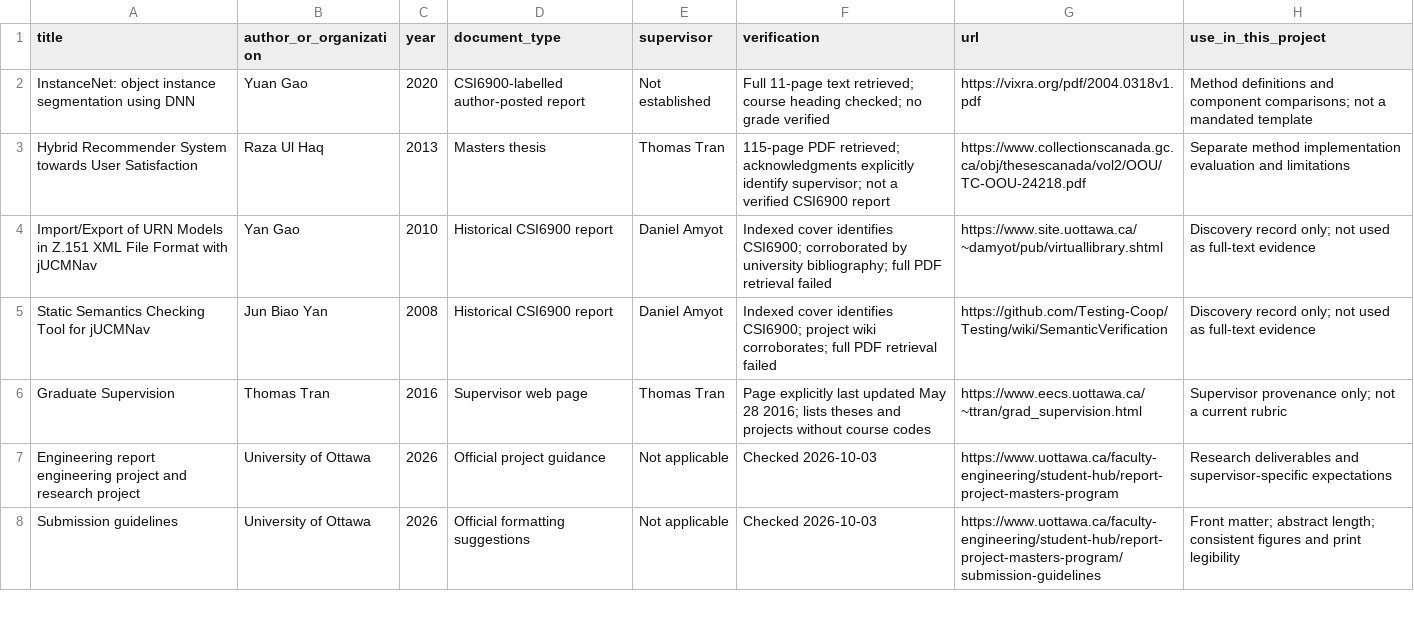
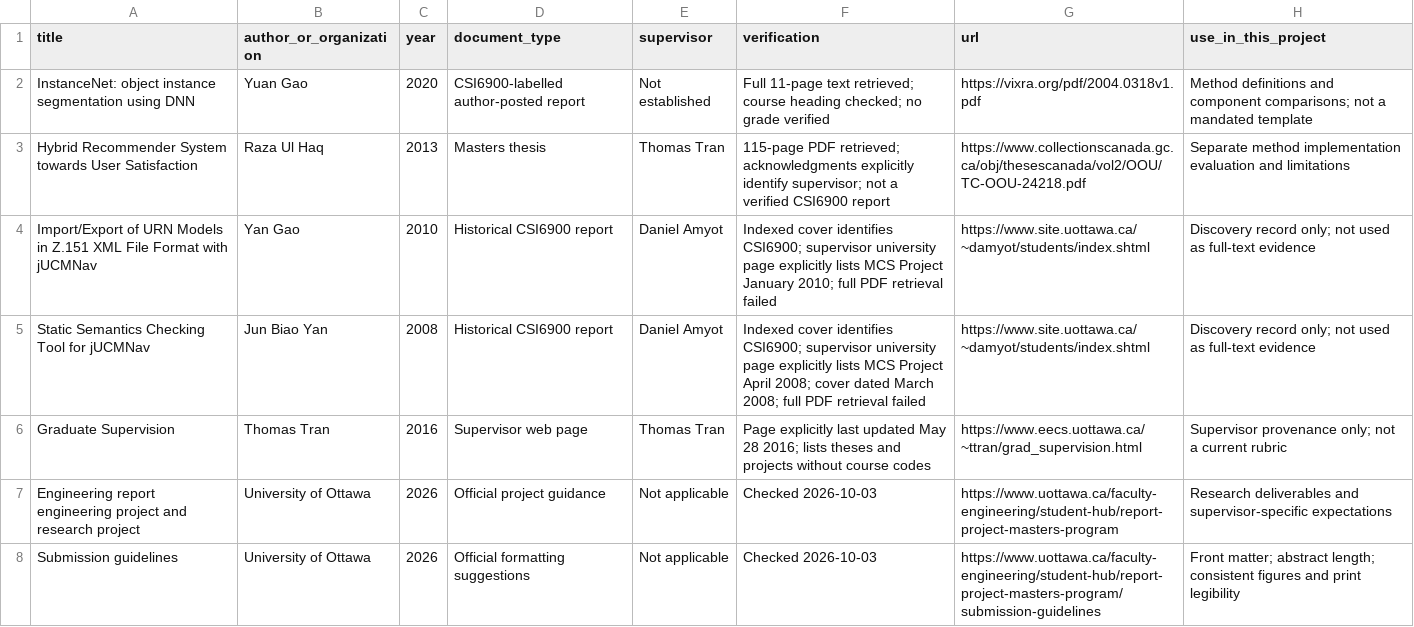
Before and after one commit to Ovais09/csi6900-noisy-labels, a CSV file: report/reference_sources.csv, drawn as a sheet; only a part is shown.

Commit message:
Align results guidance with dataset-level inference and verified report sources

```diff
--- a/report/reference_sources.csv
+++ b/report/reference_sources.csv
@@ -3,4 +3,4 @@ InstanceNet: object instance segmentation using DNN,Yuan Gao,2020,CSI6900-labell
 Hybrid Recommender System towards User Satisfaction,Raza Ul Haq,2013,Masters thesis,Thomas Tran,115-page PDF retrieved; acknowledgments explicitly identify supervisor; not a verified CSI6900 report,https://www.collectionscanada.gc.ca/obj/thesescanada/vol2/OOU/TC-OOU-24218.pdf,Separate method implementation evaluation and limitations
-Import/Export of URN Models in Z.151 XML File Format with jUCMNav,Yan Gao,2010,Historical CSI6900 report,Daniel Amyot,Indexed cover identifies CSI6900; corroborated by university bibliography; full PDF retrieval failed,https://www.site.uottawa.ca/~damyot/pub/virtuallibrary.shtml,Discovery record only; not used as full-text evidence
-Static Semantics Checking Tool for jUCMNav,Jun Biao Yan,2008,Historical CSI6900 report,Daniel Amyot,Indexed cover identifies CSI6900; project wiki corroborates; full PDF retrieval failed,https://github.com/Testing-Coop/Testing/wiki/SemanticVerification,Discovery record only; not used as full-text evidence
+Import/Export of URN Models in Z.151 XML File Format with jUCMNav,Yan Gao,2010,Historical CSI6900 report,Daniel Amyot,Indexed cover identifies CSI6900; supervisor university page explicitly lists MCS Project January 2010; full PDF retrieval failed,https://www.site.uottawa.ca/~damyot/students/index.shtml,Discovery record only; not used as full-text evidence
+Static Semantics Checking Tool for jUCMNav,Jun Biao Yan,2008,Historical CSI6900 report,Daniel Amyot,Indexed cover identifies CSI6900; supervisor university page explicitly lists MCS Project April 2008; cover dated March 2008; full PDF retrieval failed,https://www.site.uottawa.ca/~damyot/students/index.shtml,Discovery record only; not used as full-text evidence
 Graduate Supervision,Thomas Tran,2016,Supervisor web page,Thomas Tran,Page explicitly last updated May 28 2016; lists theses and projects without course codes,https://www.eecs.uottawa.ca/~ttran/grad_supervision.html,Supervisor provenance only; not a current rubric
```
Also changed, not shown: 1 other file.
